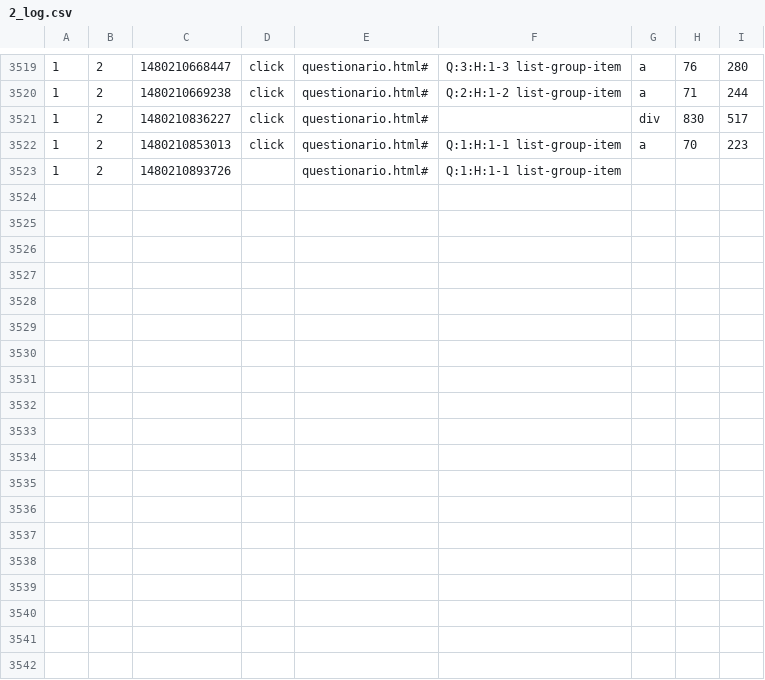
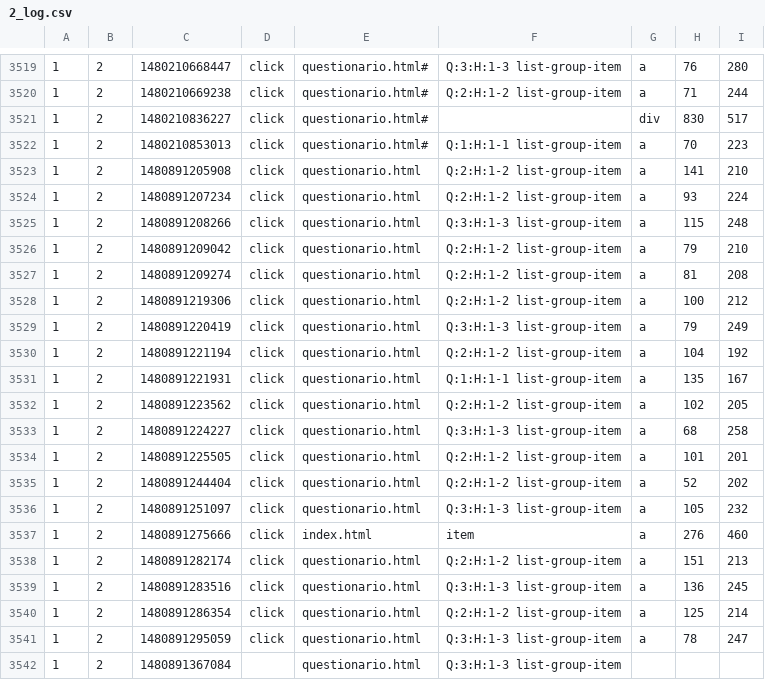
Before and after one commit to andersoncruzz/service-ENEM, a CSV file: sessions-Logs/1/2_log.csv, drawn as a sheet; only a part is shown, gaps mark what is left out.

```diff
--- a/sessions-Logs/1/2_log.csv
+++ b/sessions-Logs/1/2_log.csv
@@ -3522,2 +3522,21 @@
 1;2;1480210853013;click;questionario.html#;Q:1:H:1-1 list-group-item;a;70;223
-1;2;1480210893726;;questionario.html#;Q:1:H:1-1 list-group-item;;;
+1;2;1480891205908;click;questionario.html;Q:2:H:1-2 list-group-item;a;141;210
+1;2;1480891207234;click;questionario.html;Q:2:H:1-2 list-group-item;a;93;224
+1;2;1480891208266;click;questionario.html;Q:3:H:1-3 list-group-item;a;115;248
+1;2;1480891209042;click;questionario.html;Q:2:H:1-2 list-group-item;a;79;210
+1;2;1480891209274;click;questionario.html;Q:2:H:1-2 list-group-item;a;81;208
+1;2;1480891219306;click;questionario.html;Q:2:H:1-2 list-group-item;a;100;212
+1;2;1480891220419;click;questionario.html;Q:3:H:1-3 list-group-item;a;79;249
+1;2;1480891221194;click;questionario.html;Q:2:H:1-2 list-group-item;a;104;192
+1;2;1480891221931;click;questionario.html;Q:1:H:1-1 list-group-item;a;135;167
+1;2;1480891223562;click;questionario.html;Q:2:H:1-2 list-group-item;a;102;205
+1;2;1480891224227;click;questionario.html;Q:3:H:1-3 list-group-item;a;68;258
+1;2;1480891225505;click;questionario.html;Q:2:H:1-2 list-group-item;a;101;201
+1;2;1480891244404;click;questionario.html;Q:2:H:1-2 list-group-item;a;52;202
+1;2;1480891251097;click;questionario.html;Q:3:H:1-3 list-group-item;a;105;232
+1;2;1480891275666;click;index.html;item;a;276;460
+1;2;1480891282174;click;questionario.html;Q:2:H:1-2 list-group-item;a;151;213
+1;2;1480891283516;click;questionario.html;Q:3:H:1-3 list-group-item;a;136;245
+1;2;1480891286354;click;questionario.html;Q:2:H:1-2 list-group-item;a;125;214
+1;2;1480891295059;click;questionario.html;Q:3:H:1-3 list-group-item;a;78;247
+1;2;1480891367084;;questionario.html;Q:3:H:1-3 list-group-item;;;
```
Also changed, not shown: 6 other files.
